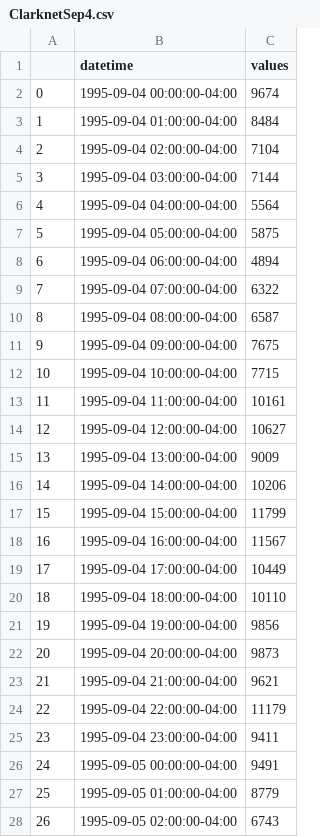
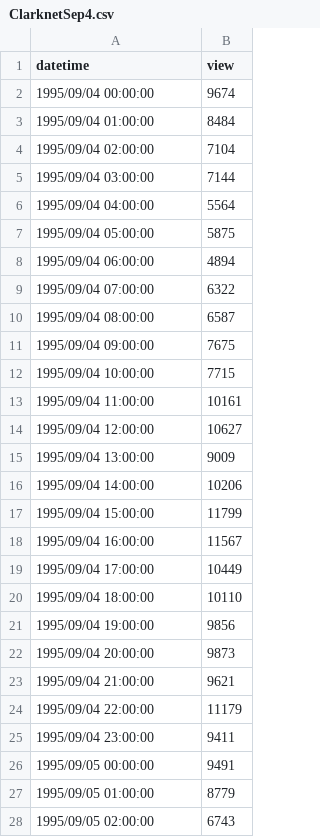
Before and after one commit to wtysos11/InternetTrafficArchiveReader, a CSV file: ClarknetSep4.csv, drawn as a sheet; only a part is shown; removed rows and columns are numbered as before the commit, all else as after; the diff covers the shown part only; the diff names each change by its address in the sheet, - before the commit and + after, or states it on an @@ line.

```diff
--- a/ClarknetSep4.csv
+++ b/ClarknetSep4.csv
-column A, rows 2-28: 0 | 1 | 2 | 3 | 4 | 5 | 6 | 7 | 8 | 9 | 10 | 11 | 12 | 13 | 14 | 15 | 16 | 17 | 18 | 19 | 20 | 21 | 22 | 23 | 24 | 25 | 26
-B1: values
+B1: view
-A2 (datetime): 1995-09-04 00:00:00-04:00
+A2 (datetime): 1995/09/04 00:00:00
-A3 (datetime): 1995-09-04 01:00:00-04:00
+A3 (datetime): 1995/09/04 01:00:00
-A4 (datetime): 1995-09-04 02:00:00-04:00
+A4 (datetime): 1995/09/04 02:00:00
-A5 (datetime): 1995-09-04 03:00:00-04:00
+A5 (datetime): 1995/09/04 03:00:00
-A6 (datetime): 1995-09-04 04:00:00-04:00
+A6 (datetime): 1995/09/04 04:00:00
-A7 (datetime): 1995-09-04 05:00:00-04:00
+A7 (datetime): 1995/09/04 05:00:00
-A8 (datetime): 1995-09-04 06:00:00-04:00
+A8 (datetime): 1995/09/04 06:00:00
-A9 (datetime): 1995-09-04 07:00:00-04:00
+A9 (datetime): 1995/09/04 07:00:00
-A10 (datetime): 1995-09-04 08:00:00-04:00
+A10 (datetime): 1995/09/04 08:00:00
-A11 (datetime): 1995-09-04 09:00:00-04:00
+A11 (datetime): 1995/09/04 09:00:00
-A12 (datetime): 1995-09-04 10:00:00-04:00
+A12 (datetime): 1995/09/04 10:00:00
-A13 (datetime): 1995-09-04 11:00:00-04:00
+A13 (datetime): 1995/09/04 11:00:00
-A14 (datetime): 1995-09-04 12:00:00-04:00
+A14 (datetime): 1995/09/04 12:00:00
-A15 (datetime): 1995-09-04 13:00:00-04:00
+A15 (datetime): 1995/09/04 13:00:00
-A16 (datetime): 1995-09-04 14:00:00-04:00
+A16 (datetime): 1995/09/04 14:00:00
-A17 (datetime): 1995-09-04 15:00:00-04:00
+A17 (datetime): 1995/09/04 15:00:00
-A18 (datetime): 1995-09-04 16:00:00-04:00
+A18 (datetime): 1995/09/04 16:00:00
-A19 (datetime): 1995-09-04 17:00:00-04:00
+A19 (datetime): 1995/09/04 17:00:00
-A20 (datetime): 1995-09-04 18:00:00-04:00
+A20 (datetime): 1995/09/04 18:00:00
-A21 (datetime): 1995-09-04 19:00:00-04:00
+A21 (datetime): 1995/09/04 19:00:00
-A22 (datetime): 1995-09-04 20:00:00-04:00
+A22 (datetime): 1995/09/04 20:00:00
-A23 (datetime): 1995-09-04 21:00:00-04:00
+A23 (datetime): 1995/09/04 21:00:00
-A24 (datetime): 1995-09-04 22:00:00-04:00
+A24 (datetime): 1995/09/04 22:00:00
-A25 (datetime): 1995-09-04 23:00:00-04:00
+A25 (datetime): 1995/09/04 23:00:00
-A26 (datetime): 1995-09-05 00:00:00-04:00
+A26 (datetime): 1995/09/05 00:00:00
-A27 (datetime): 1995-09-05 01:00:00-04:00
+A27 (datetime): 1995/09/05 01:00:00
-A28 (datetime): 1995-09-05 02:00:00-04:00
+A28 (datetime): 1995/09/05 02:00:00
```
Also changed, not shown: 141 edited cells elsewhere in this file, ClarknetAug28.csv, 5 other files.
